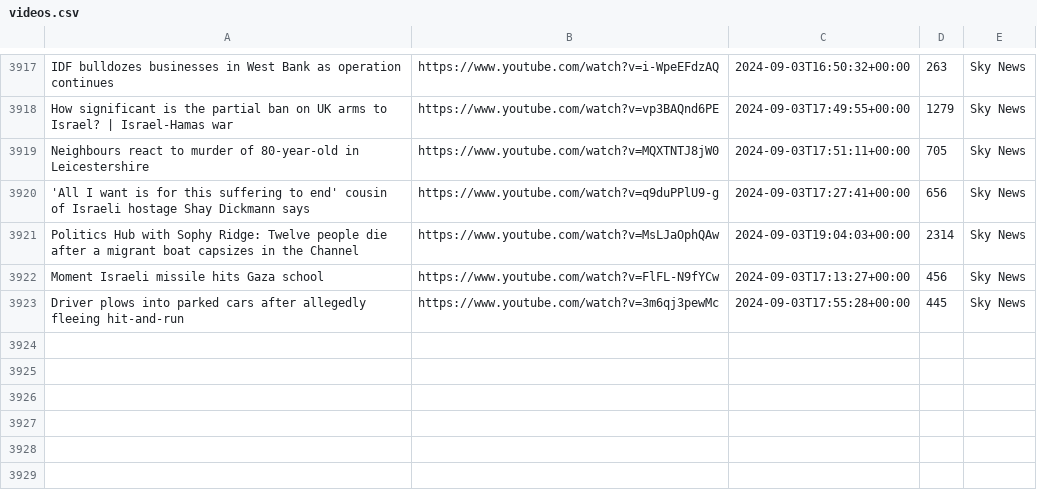
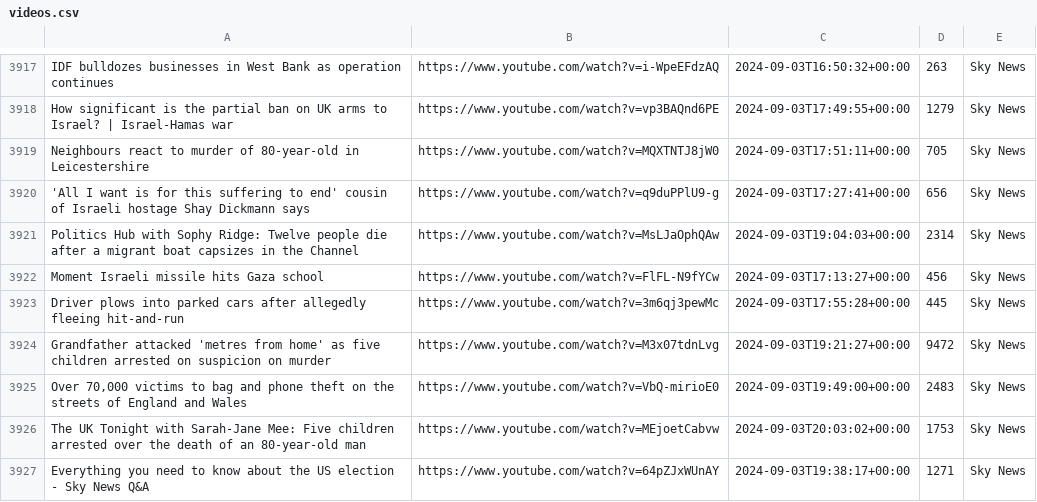
Before and after one commit to alexlaverty/aussienewsvideos, a CSV file: videos.csv, drawn as a sheet; only a part is shown, gaps mark what is left out.

```diff
--- a/videos.csv
+++ b/videos.csv
@@ -3923 +3923,5 @@ Moment Israeli missile hits Gaza school,https://www.youtube.com/watch?v=FlFL-N9f
 Driver plows into parked cars after allegedly fleeing hit-and-run,https://www.youtube.com/watch?v=3m6qj3pewMc,2024-09-03T17:55:28+00:00,445,Sky News
+Grandfather attacked 'metres from home' as five children arrested on suspicion on murder,https://www.youtube.com/watch?v=M3x07tdnLvg,2024-09-03T19:21:27+00:00,9472,Sky News
+"Over 70,000 victims to bag and phone theft on the streets of England and Wales",https://www.youtube.com/watch?v=VbQ-mirioE0,2024-09-03T19:49:00+00:00,2483,Sky News
+The UK Tonight with Sarah-Jane Mee: Five children arrested over the death of an 80-year-old man,https://www.youtube.com/watch?v=MEjoetCabvw,2024-09-03T20:03:02+00:00,1753,Sky News
+Everything you need to know about the US election - Sky News Q&A,https://www.youtube.com/watch?v=64pZJxWUnAY,2024-09-03T19:38:17+00:00,1271,Sky News
```
